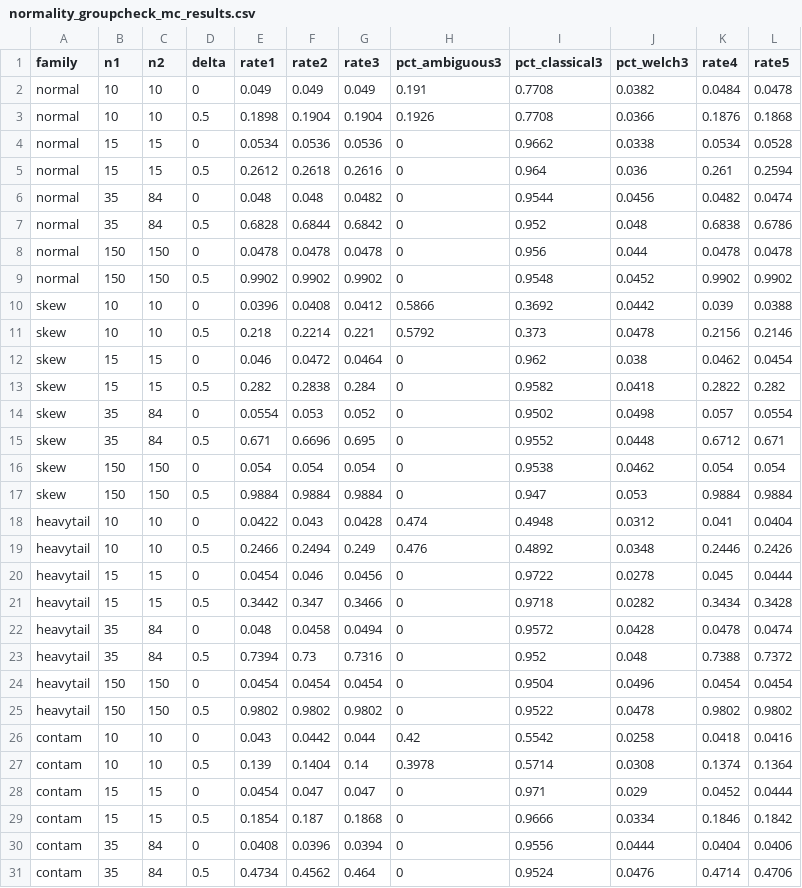
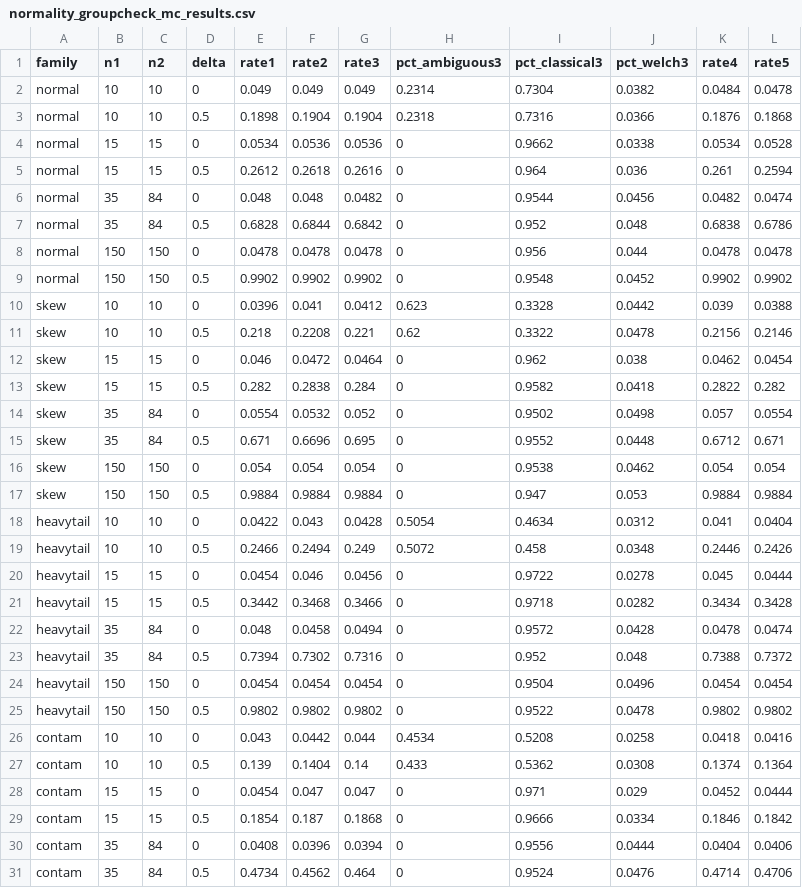
Before and after one commit to ArchieJamDev/AssumptionsLab, a CSV file: validation/normality_groupcheck_mc_results.csv, drawn as a sheet; only a part is shown.

```diff
--- a/validation/normality_groupcheck_mc_results.csv
+++ b/validation/normality_groupcheck_mc_results.csv
@@ -1,4 +1,4 @@
 "family","n1","n2","delta","rate1","rate2","rate3","pct_ambiguous3","pct_classical3","pct_welch3","rate4","rate5"
-"normal",10,10,0,0.049,0.049,0.049,0.191,0.7708,0.0382,0.0484,0.0478
-"normal",10,10,0.5,0.1898,0.1904,0.1904,0.1926,0.7708,0.0366,0.1876,0.1868
+"normal",10,10,0,0.049,0.049,0.049,0.2314,0.7304,0.0382,0.0484,0.0478
+"normal",10,10,0.5,0.1898,0.1904,0.1904,0.2318,0.7316,0.0366,0.1876,0.1868
 "normal",15,15,0,0.0534,0.0536,0.0536,0,0.9662,0.0338,0.0534,0.0528
@@ -9,7 +9,7 @@
 "normal",150,150,0.5,0.9902,0.9902,0.9902,0,0.9548,0.0452,0.9902,0.9902
-"skew",10,10,0,0.0396,0.0408,0.0412,0.5866,0.3692,0.0442,0.039,0.0388
-"skew",10,10,0.5,0.218,0.2214,0.221,0.5792,0.373,0.0478,0.2156,0.2146
+"skew",10,10,0,0.0396,0.041,0.0412,0.623,0.3328,0.0442,0.039,0.0388
+"skew",10,10,0.5,0.218,0.2208,0.221,0.62,0.3322,0.0478,0.2156,0.2146
 "skew",15,15,0,0.046,0.0472,0.0464,0,0.962,0.038,0.0462,0.0454
 "skew",15,15,0.5,0.282,0.2838,0.284,0,0.9582,0.0418,0.2822,0.282
-"skew",35,84,0,0.0554,0.053,0.052,0,0.9502,0.0498,0.057,0.0554
+"skew",35,84,0,0.0554,0.0532,0.052,0,0.9502,0.0498,0.057,0.0554
 "skew",35,84,0.5,0.671,0.6696,0.695,0,0.9552,0.0448,0.6712,0.671
@@ -17,12 +17,12 @@
 "skew",150,150,0.5,0.9884,0.9884,0.9884,0,0.947,0.053,0.9884,0.9884
-"heavytail",10,10,0,0.0422,0.043,0.0428,0.474,0.4948,0.0312,0.041,0.0404
-"heavytail",10,10,0.5,0.2466,0.2494,0.249,0.476,0.4892,0.0348,0.2446,0.2426
+"heavytail",10,10,0,0.0422,0.043,0.0428,0.5054,0.4634,0.0312,0.041,0.0404
+"heavytail",10,10,0.5,0.2466,0.2494,0.249,0.5072,0.458,0.0348,0.2446,0.2426
 "heavytail",15,15,0,0.0454,0.046,0.0456,0,0.9722,0.0278,0.045,0.0444
-"heavytail",15,15,0.5,0.3442,0.347,0.3466,0,0.9718,0.0282,0.3434,0.3428
+"heavytail",15,15,0.5,0.3442,0.3468,0.3466,0,0.9718,0.0282,0.3434,0.3428
 "heavytail",35,84,0,0.048,0.0458,0.0494,0,0.9572,0.0428,0.0478,0.0474
-"heavytail",35,84,0.5,0.7394,0.73,0.7316,0,0.952,0.048,0.7388,0.7372
+"heavytail",35,84,0.5,0.7394,0.7302,0.7316,0,0.952,0.048,0.7388,0.7372
 "heavytail",150,150,0,0.0454,0.0454,0.0454,0,0.9504,0.0496,0.0454,0.0454
 "heavytail",150,150,0.5,0.9802,0.9802,0.9802,0,0.9522,0.0478,0.9802,0.9802
-"contam",10,10,0,0.043,0.0442,0.044,0.42,0.5542,0.0258,0.0418,0.0416
-"contam",10,10,0.5,0.139,0.1404,0.14,0.3978,0.5714,0.0308,0.1374,0.1364
+"contam",10,10,0,0.043,0.0442,0.044,0.4534,0.5208,0.0258,0.0418,0.0416
+"contam",10,10,0.5,0.139,0.1404,0.14,0.433,0.5362,0.0308,0.1374,0.1364
 "contam",15,15,0,0.0454,0.047,0.047,0,0.971,0.029,0.0452,0.0444
```
Also changed, not shown: validation/normality_regcheck_mc_results.csv, 3 other files.
